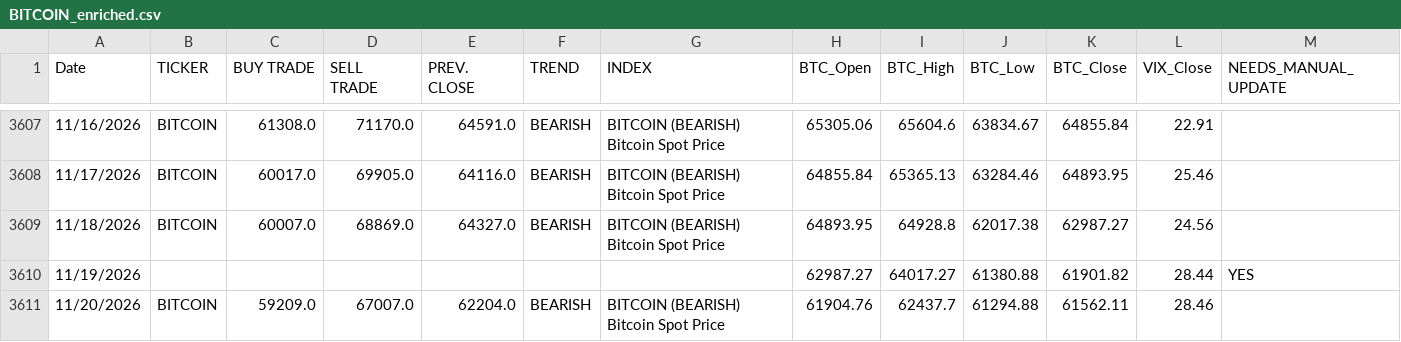
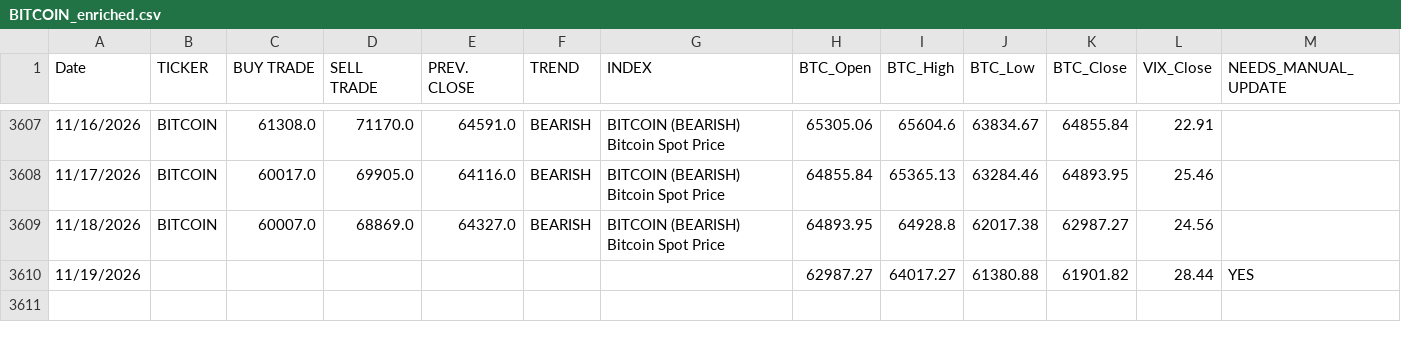
Before and after one commit to dchebows/HE-analysis-pipeline, a CSV file: Risk_Range_Data/04_enriched/BITCOIN_enriched.csv, drawn as a sheet; only a part is shown, gaps mark what is left out; the diff names each change by its address in the sheet, - before the commit and + after, or states it on an @@ line.

```diff
--- a/Risk_Range_Data/04_enriched/BITCOIN_enriched.csv
+++ b/Risk_Range_Data/04_enriched/BITCOIN_enriched.csv
-row 3611: 11/20/2026 | BITCOIN | 59209.0 | 67007.0 | 62204.0 | BEARISH | BITCOIN (BEARISH) Bitcoin Spot Price | 61904.76 | 62437.7 | 61294.88 | 61562.11 | 28.46
```
Also changed, not shown: Risk_Range_Data/04_enriched/AAPL_enriched.csv, Risk_Range_Data/04_enriched/COMPQ_enriched.csv, 14 other files.
